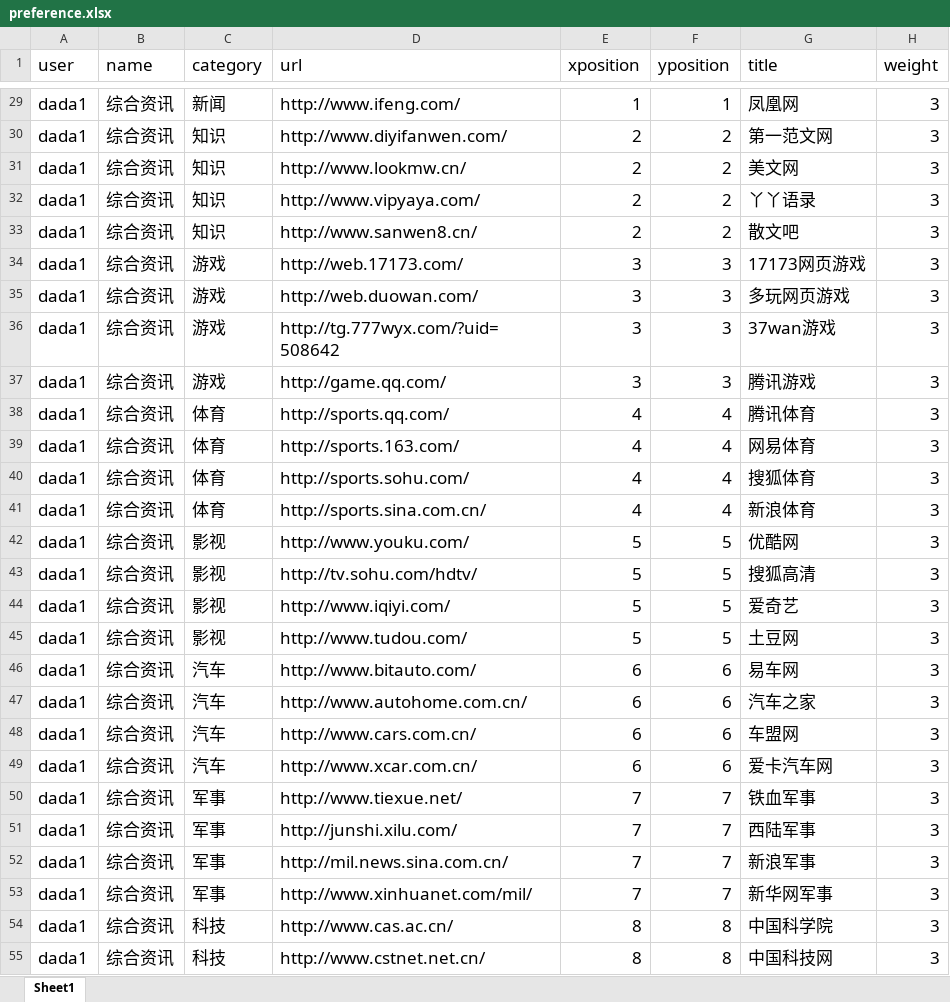
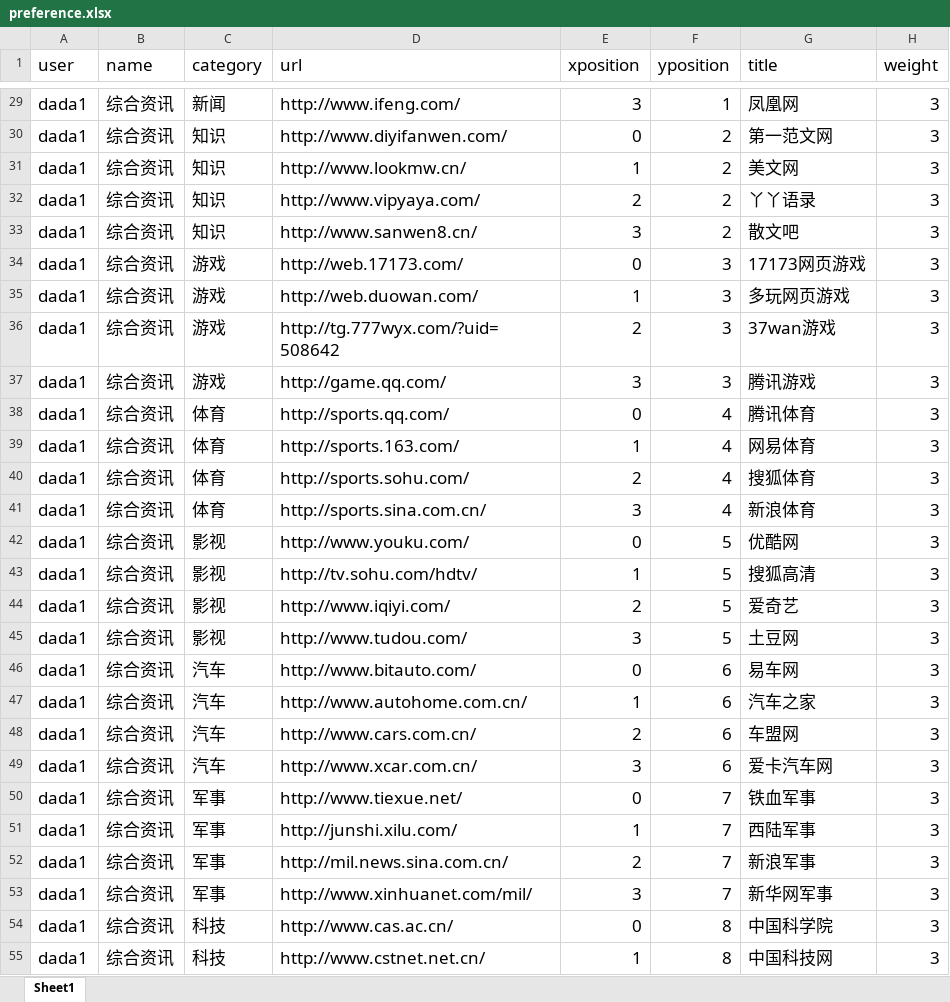
Before and after one commit to nodejsnewbie/fzdh, an Excel workbook: assets/initConfigFile/preference.xlsx, sheet Sheet1, drawn as a sheet; only a part is shown, gaps mark what is left out; values as stored, in another font and other column widths than the file's, no borders; the diff covers the shown part only; the diff names each change by its address in the sheet, - before the commit and + after, or states it on an @@ line.

```diff
--- a/assets/initConfigFile/preference.xlsx (sheet Sheet1)
+++ b/assets/initConfigFile/preference.xlsx (sheet Sheet1)
-E29 (xposition): 1
+E29 (xposition): 3
-E30 (xposition): 2
+E30 (xposition): 0
-E31 (xposition): 2
+E31 (xposition): 1
-E33 (xposition): 2
+E33 (xposition): 3
-E34 (xposition): 3
+E34 (xposition): 0
-E35 (xposition): 3
+E35 (xposition): 1
-E36 (xposition): 3
+E36 (xposition): 2
-E38 (xposition): 4
+E38 (xposition): 0
-E39 (xposition): 4
+E39 (xposition): 1
-E40 (xposition): 4
+E40 (xposition): 2
-E41 (xposition): 4
+E41 (xposition): 3
-E42 (xposition): 5
+E42 (xposition): 0
-E43 (xposition): 5
+E43 (xposition): 1
-E44 (xposition): 5
+E44 (xposition): 2
-E45 (xposition): 5
+E45 (xposition): 3
-E46 (xposition): 6
+E46 (xposition): 0
-E47 (xposition): 6
+E47 (xposition): 1
-E48 (xposition): 6
+E48 (xposition): 2
-E49 (xposition): 6
+E49 (xposition): 3
-E50 (xposition): 7
+E50 (xposition): 0
-E51 (xposition): 7
+E51 (xposition): 1
-E52 (xposition): 7
+E52 (xposition): 2
-E53 (xposition): 7
+E53 (xposition): 3
-E54 (xposition): 8
+E54 (xposition): 0
-E55 (xposition): 8
+E55 (xposition): 1
```
Also changed, not shown: 109 edited cells elsewhere in this sheet.
